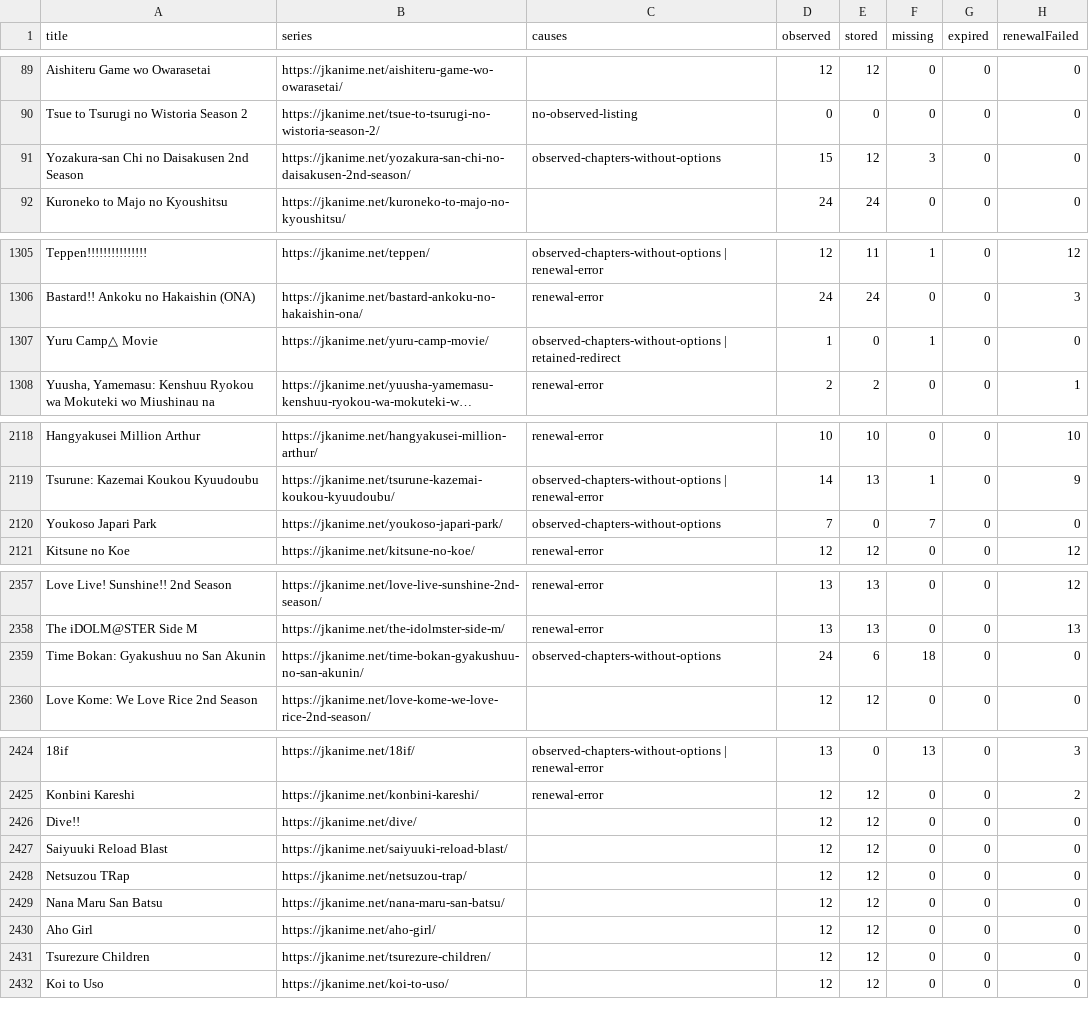
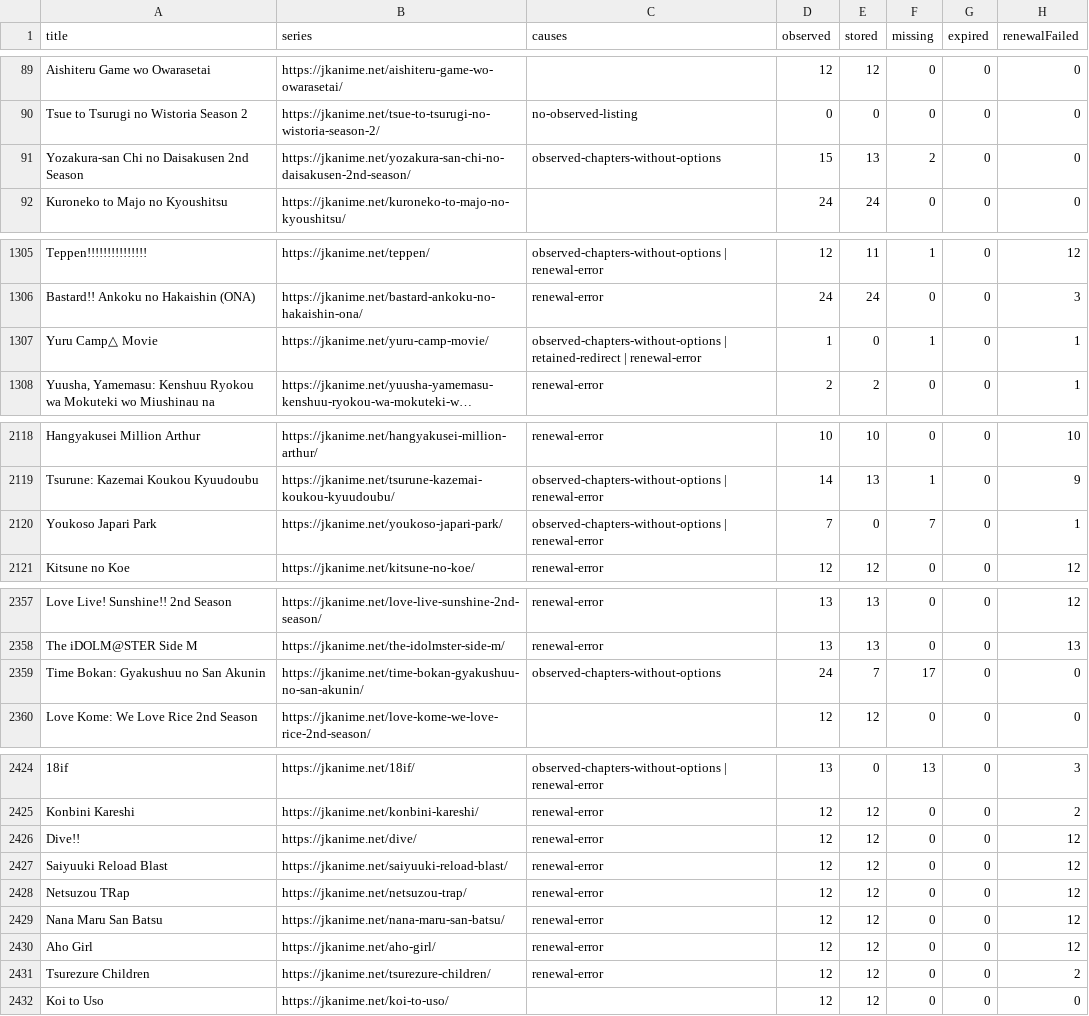
Before and after one commit to ZZCoreDev/ZZAnime, a CSV file: state/archive-coverage.csv, drawn as a sheet; only a part is shown, gaps mark what is left out; long unchanged cells end in …; the diff covers the shown part only; the diff names each change by its address in the sheet, - before the commit and + after, or states it on an @@ line.

```diff
--- a/state/archive-coverage.csv
+++ b/state/archive-coverage.csv
-E91 (stored): 12
+E91 (stored): 13
-F91 (missing): 3
+F91 (missing): 2
-C1307 (causes): …| retained-redirect
+C1307 (causes): …| retained-redirect | renewal-error
-H1307 (renewalFailed): 0
+H1307 (renewalFailed): 1
-C2120 (causes): observed-chapters-without-options
+C2120 (causes): observed-chapters-without-options | renewal-error
-H2120 (renewalFailed): 0
+H2120 (renewalFailed): 1
-E2359 (stored): 6
+E2359 (stored): 7
-F2359 (missing): 18
+F2359 (missing): 17
-C2426:C2431 (causes): (empty)
+C2426:C2431 (causes): renewal-error
-H2426:H2430 (renewalFailed): 0
+H2426:H2430 (renewalFailed): 12
-H2431 (renewalFailed): 0
+H2431 (renewalFailed): 2
```
Also changed, not shown: 12 edited cells elsewhere in this file, 56 other files.
